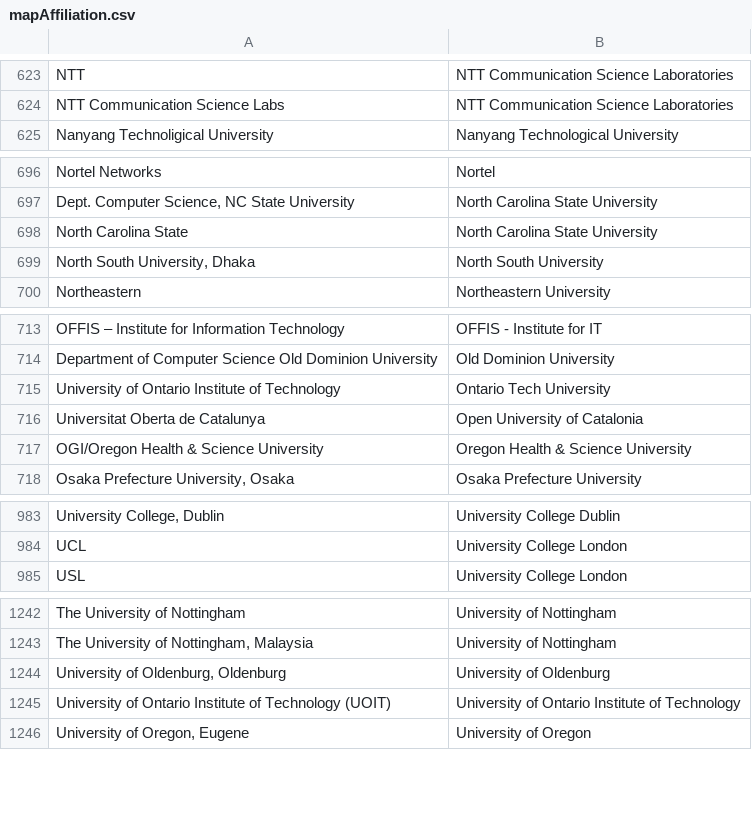
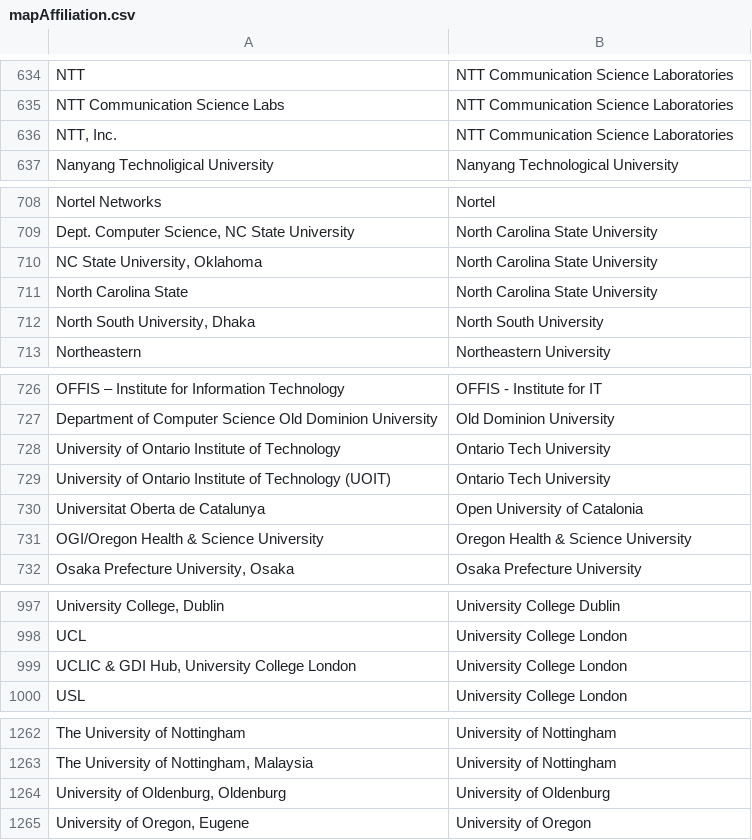
Before and after one commit to sven-mayer/chi-statistics, a CSV file: utils/mapAffiliation.csv, drawn as a sheet; only a part is shown, gaps mark what is left out; removed rows and columns are numbered as before the commit, all else as after; the diff covers the shown part only; the diff names each change by its address in the sheet, - before the commit and + after, or states it on an @@ line.

```diff
--- a/utils/mapAffiliation.csv
+++ b/utils/mapAffiliation.csv
+row 636: NTT, Inc. | NTT Communication Science Laboratories
+row 710: NC State University, Oklahoma | North Carolina State University
+row 729: University of Ontario Institute of Technology (UOIT) | Ontario Tech University
+row 999: UCLIC & GDI Hub, University College London | University College London
-row 1245: University of Ontario Institute of Technology (UOIT) | University of Ontario Institute of Technology
```
Also changed, not shown: 18 added rows and 2 edited cells elsewhere in this file.
